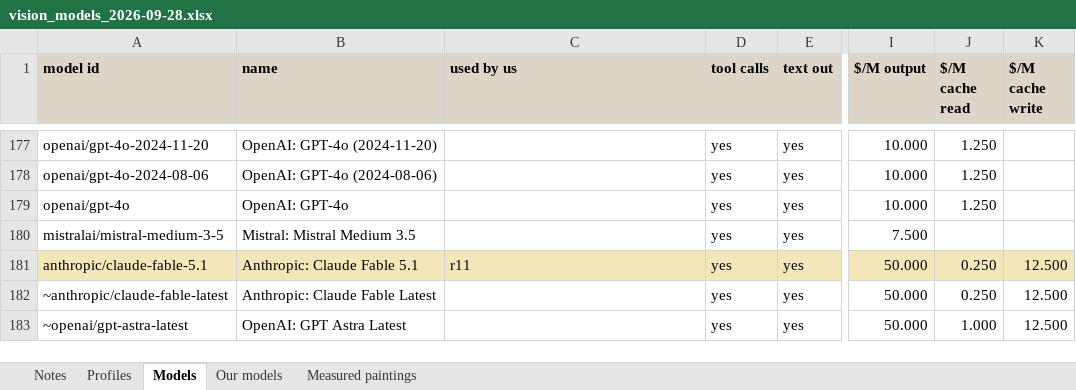
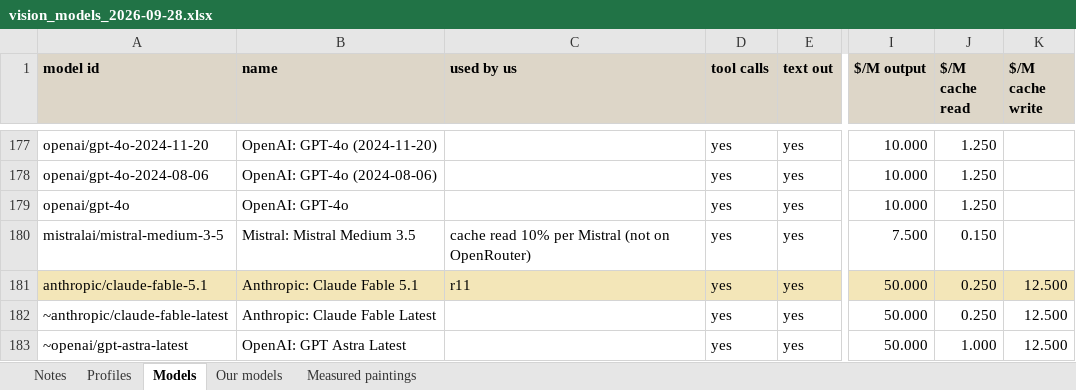
Before and after one commit to WillyGarage/claude-paint, an Excel workbook: notes/costs/vision_models_2026-09-28.xlsx, sheet Models, drawn as a sheet; only a part is shown, gaps mark what is left out; values as stored, in another font and other column widths than the file's, no borders; the diff names each change by its address in the sheet, - before the commit and + after, or states it on an @@ line.

Commit message:
notes/costs: Mistral's cached tokens at 10% of input (per Mistral; OpenRouter lists no cache price)

```diff
--- a/notes/costs/vision_models_2026-09-28.xlsx (sheet Models)
+++ b/notes/costs/vision_models_2026-09-28.xlsx (sheet Models)
-C180 (used by us): (empty)
+C180 (used by us): cache read 10% per Mistral (not on OpenRouter)
-J180 ($/M cache read): (empty)
+J180 ($/M cache read): 0.150
```
Also changed, not shown: 1 other file.
